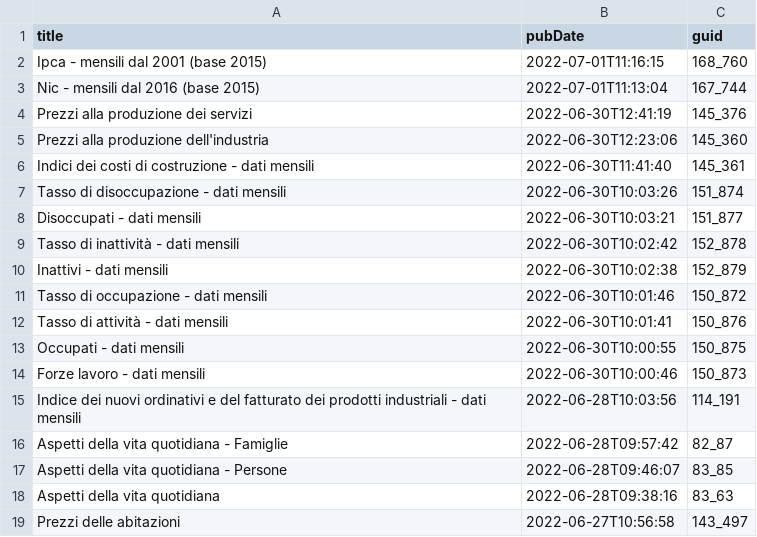
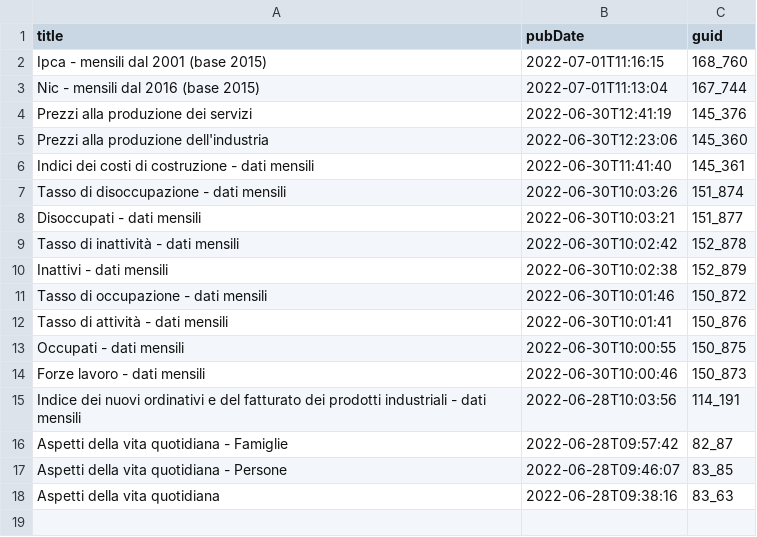
Before and after one commit to ondata/guida-api-istat, a CSV file: risorse/aggiornamenti.csv, drawn as a sheet.

```diff
--- a/risorse/aggiornamenti.csv
+++ b/risorse/aggiornamenti.csv
@@ -18,2 +18 @@ Aspetti della vita quotidiana - Persone,2022-06-28T09:46:07,83_85
 Aspetti della vita quotidiana,2022-06-28T09:38:16,83_63
-Prezzi delle abitazioni,2022-06-27T10:56:58,143_497
```
Also changed, not shown: 1 other file.
